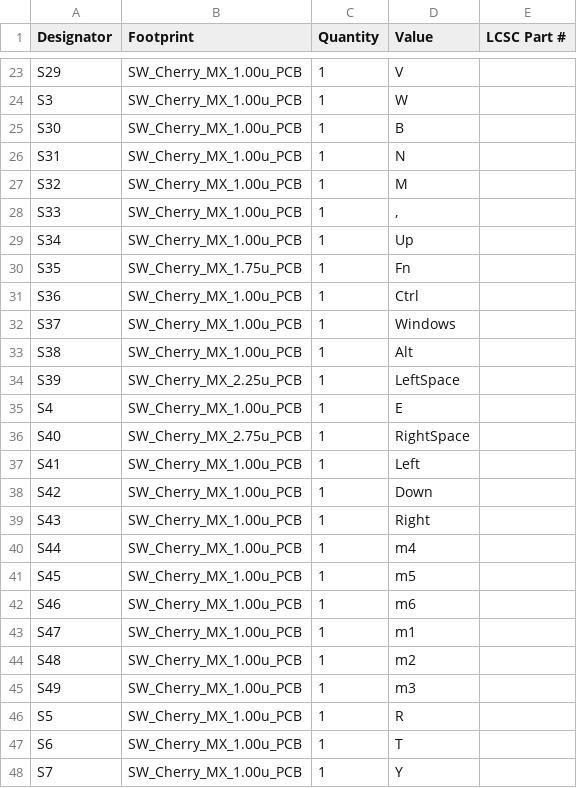
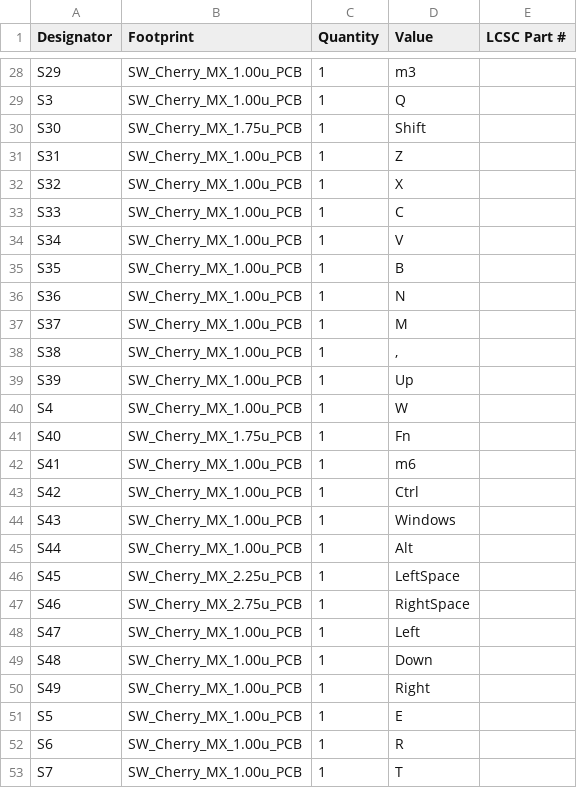
Before and after one commit to k4x1/palindrome40xt, a CSV file: palindrome45xt/palindrome40xt3/production/bom.csv, drawn as a sheet; only a part is shown, gaps mark what is left out; addresses are those after the commit; the diff covers the shown part only; the diff names each change by its address in the sheet, - before the commit and + after, or states it on an @@ line.

```diff
--- a/palindrome45xt/palindrome40xt3/production/bom.csv
+++ b/palindrome45xt/palindrome40xt3/production/bom.csv
-D28 (Value): V
+D28 (Value): m3
-D29 (Value): W
+D29 (Value): Q
-B30 (Footprint): SW_Cherry_MX_1.00u_PCB
+B30 (Footprint): SW_Cherry_MX_1.75u_PCB
-D30 (Value): B
+D30 (Value): Shift
-D31 (Value): N
+D31 (Value): Z
-D32 (Value): M
+D32 (Value): X
-D33 (Value): ,
+D33 (Value): C
-D34 (Value): Up
+D34 (Value): V
-B35 (Footprint): SW_Cherry_MX_1.75u_PCB
+B35 (Footprint): SW_Cherry_MX_1.00u_PCB
-D35 (Value): Fn
+D35 (Value): B
-D36 (Value): Ctrl
+D36 (Value): N
-D37 (Value): Windows
+D37 (Value): M
-D38 (Value): Alt
+D38 (Value): ,
-B39 (Footprint): SW_Cherry_MX_2.25u_PCB
+B39 (Footprint): SW_Cherry_MX_1.00u_PCB
-D39 (Value): LeftSpace
+D39 (Value): Up
-D40 (Value): E
+D40 (Value): W
-B41 (Footprint): SW_Cherry_MX_2.75u_PCB
+B41 (Footprint): SW_Cherry_MX_1.75u_PCB
-D41 (Value): RightSpace
+D41 (Value): Fn
-D42 (Value): Left
+D42 (Value): m6
-D43 (Value): Down
+D43 (Value): Ctrl
-D44 (Value): Right
+D44 (Value): Windows
-D45 (Value): m4
+D45 (Value): Alt
-B46 (Footprint): SW_Cherry_MX_1.00u_PCB
+B46 (Footprint): SW_Cherry_MX_2.25u_PCB
-D46 (Value): m5
+D46 (Value): LeftSpace
-B47 (Footprint): SW_Cherry_MX_1.00u_PCB
+B47 (Footprint): SW_Cherry_MX_2.75u_PCB
-D47 (Value): m6
+D47 (Value): RightSpace
-D48 (Value): m1
+D48 (Value): Left
-D49 (Value): m2
+D49 (Value): Down
-D50 (Value): m3
+D50 (Value): Right
-D51 (Value): R
+D51 (Value): E
-D52 (Value): T
+D52 (Value): R
-D53 (Value): Y
+D53 (Value): T
```
Also changed, not shown: 5 added rows, 2 removed rows and 29 edited cells elsewhere in this file, palindrome45xt/palindrome40xt3/production/designators.csv, palindrome45xt/palindrome40xt3/production/positions.csv, 38 other files.
